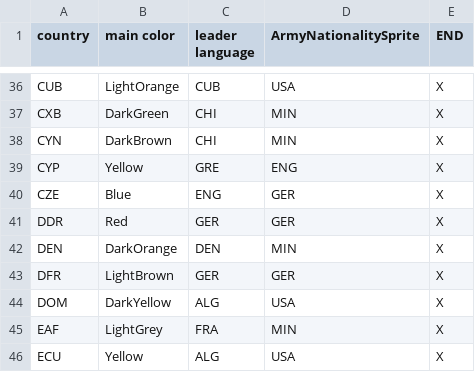
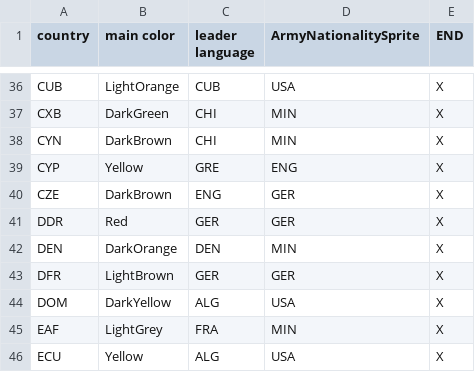
Before and after one commit to frozenyak/Hegemonia, a CSV file: db/country.csv, drawn as a sheet; only a part is shown, gaps mark what is left out.

Commit message:
changed CZE colour to brown

```diff
--- a/db/country.csv
+++ b/db/country.csv
@@ -39,3 +39,3 @@ CYN;DarkBrown;CHI;MIN;X
 CYP;Yellow;GRE;ENG;X
-CZE;Blue;ENG;GER;X
+CZE;DarkBrown;ENG;GER;X
 DDR;Red;GER;GER;X
```
